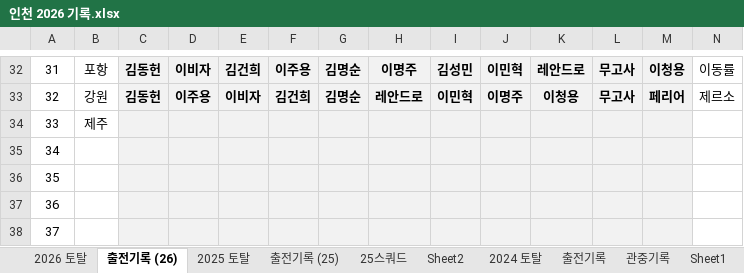
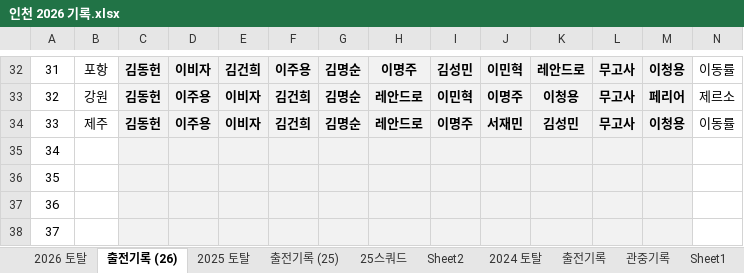
Before and after one commit to lhw1046-cell/incheon-2026, an Excel workbook: 인천 2026 기록.xlsx, sheet 출전기록 (26), drawn as a sheet; only a part is shown, gaps mark what is left out; values as stored, in another font and other column widths than the file's, no borders; conditional formats and table styles not drawn; removed rows and columns are numbered as before the commit, all else as after; rows hold the shown columns only; the diff names each change by its address in the sheet, - before the commit and + after, or states it on an @@ line.

```diff
--- a/인천 2026 기록.xlsx (sheet 출전기록 (26))
+++ b/인천 2026 기록.xlsx (sheet 출전기록 (26))
-row 34: 33 | 제주
+row 34: 33 | 제주 | 김동헌 | 이주용 | 이비자 | 김건희 | 김명순 | 레안드로 | 이명주 | 서재민 | 김성민 | 무고사 | 이청용 | 이동률
```
Also changed, not shown: sheet 2026 토탈, hidden cells, 7 other files.
